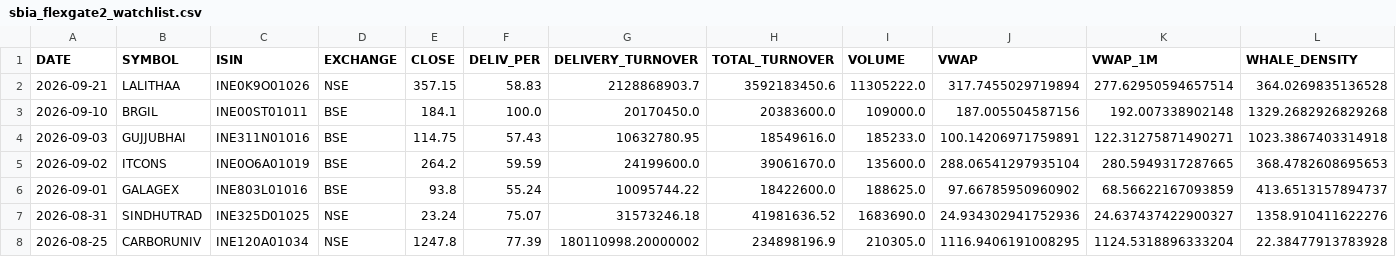
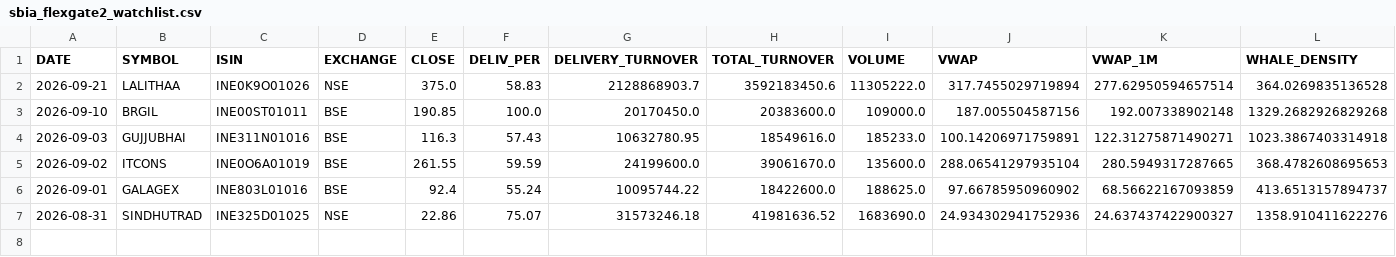
Before and after one commit to canvachaad-cell/Pro-spike, a CSV file: data/sbia_flexgate2_watchlist.csv, drawn as a sheet; only a part is shown; rows hold the shown columns only; the diff names each change by its address in the sheet, - before the commit and + after, or states it on an @@ line.

```diff
--- a/data/sbia_flexgate2_watchlist.csv
+++ b/data/sbia_flexgate2_watchlist.csv
-E2 (CLOSE): 357.15
+E2 (CLOSE): 375.0
-E3 (CLOSE): 184.1
+E3 (CLOSE): 190.85
-E4 (CLOSE): 114.75
+E4 (CLOSE): 116.3
-E5 (CLOSE): 264.2
+E5 (CLOSE): 261.55
-E6 (CLOSE): 93.8
+E6 (CLOSE): 92.4
-E7 (CLOSE): 23.24
+E7 (CLOSE): 22.86
-row 8: 2026-08-25 | CARBORUNIV | INE120A01034 | NSE | 1247.8 | 77.39 | 180110998.20000002 | 234898196.9 | 210305.0 | 1116.9406191008295 | 1124.5318896333204 | 22.38477913783928
```
Also changed, not shown: data/alerts_log.csv, data/legacy_watchlist.csv, 17 other files.
